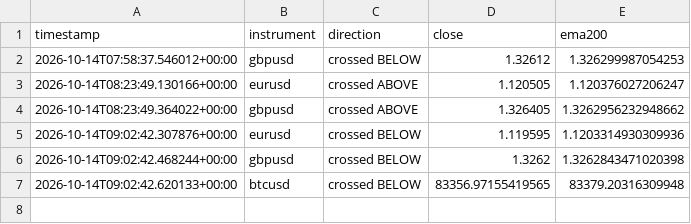
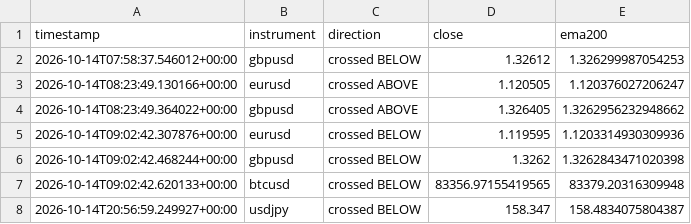
Before and after one commit to Jawa00007/ema-200-cross-alert, a CSV file: data/crossover_log.csv, drawn as a sheet.

```diff
--- a/data/crossover_log.csv
+++ b/data/crossover_log.csv
@@ -7 +7,2 @@ timestamp,instrument,direction,close,ema200
 2026-10-14T09:02:42.620133+00:00,btcusd,crossed BELOW,83356.97155419565,83379.20316309948
+2026-10-14T20:56:59.249927+00:00,usdjpy,crossed BELOW,158.347,158.4834075804387
```
Also changed, not shown: data/price_history.csv, 1 other file.
